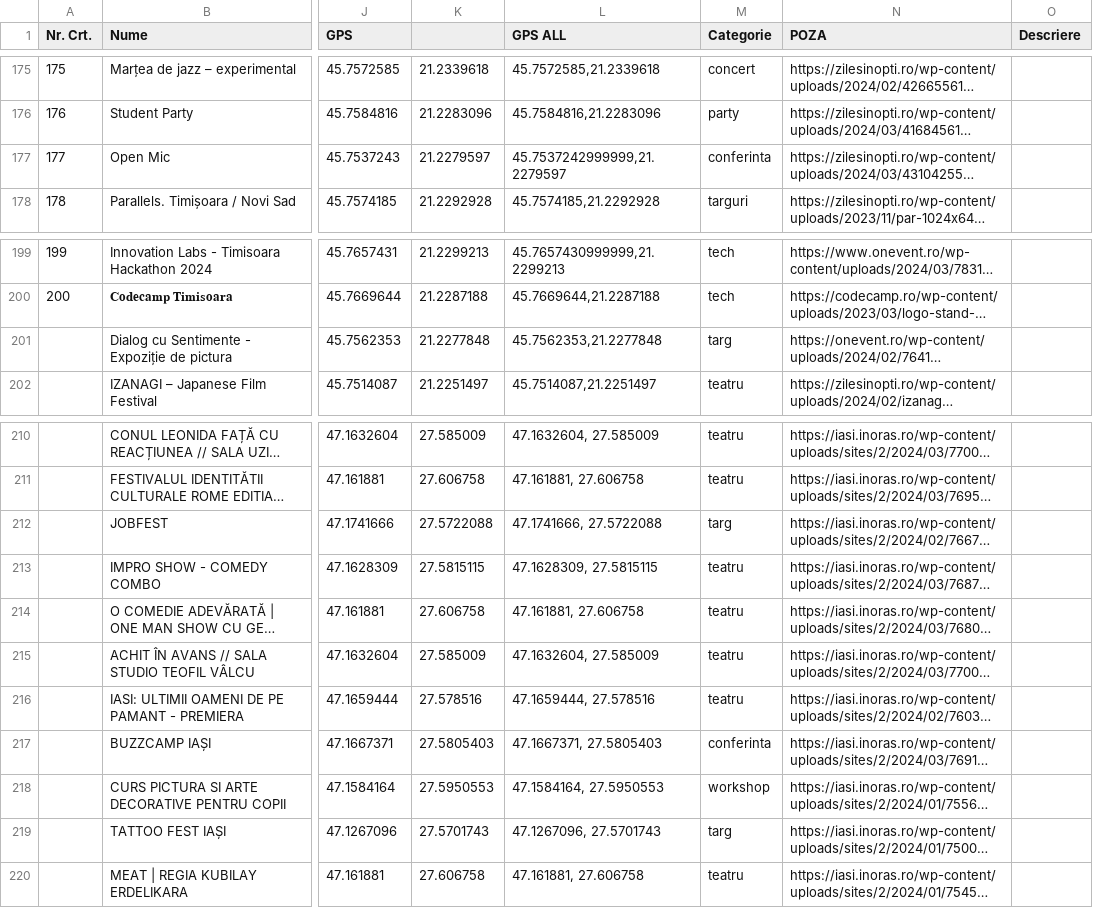
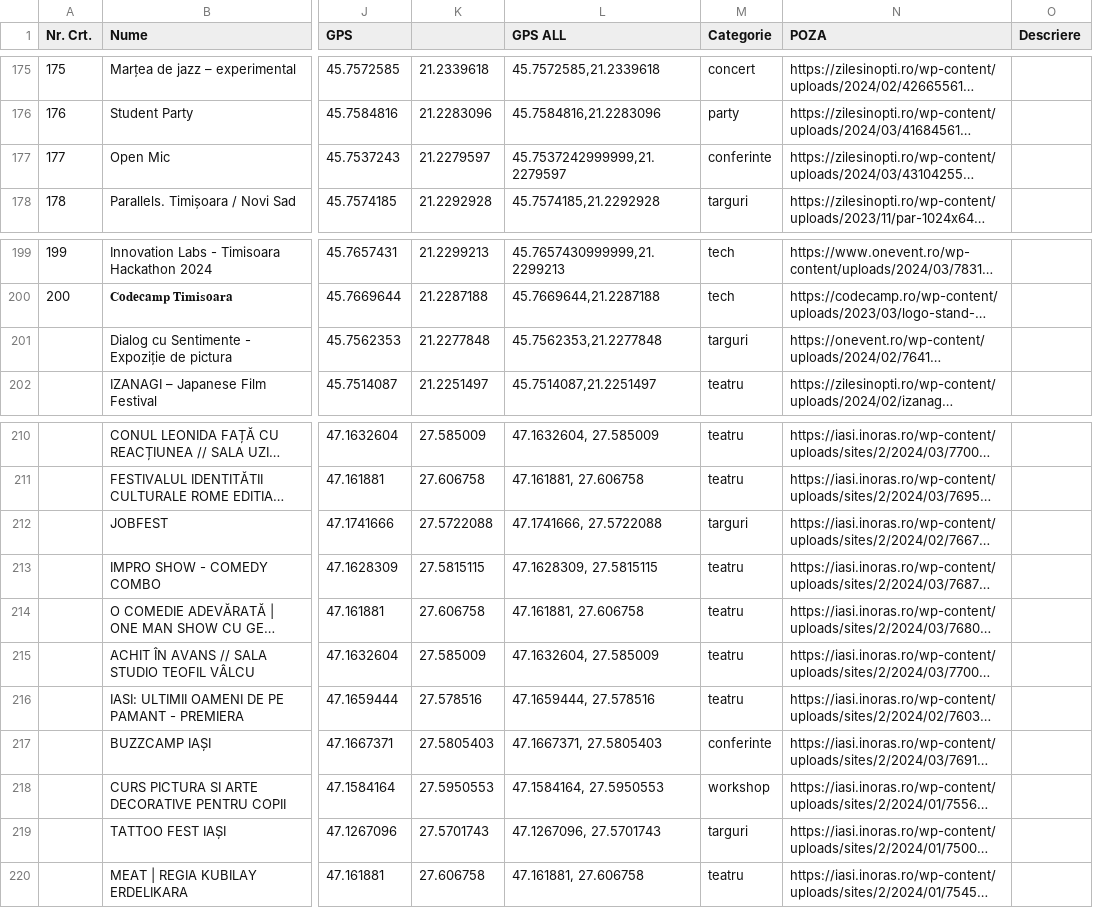
Before and after one commit to MBDOFF/eventcity, a CSV file: scraper/file.csv, drawn as a sheet; only a part is shown, gaps mark what is left out; long unchanged cells end in …; the diff names each change by its address in the sheet, - before the commit and + after, or states it on an @@ line.

```diff
--- a/scraper/file.csv
+++ b/scraper/file.csv
-M177 (Categorie): conferinta
+M177 (Categorie): conferinte
-M201 (Categorie): targ
+M201 (Categorie): targuri
-M212 (Categorie): targ
+M212 (Categorie): targuri
-M217 (Categorie): conferinta
+M217 (Categorie): conferinte
-M219 (Categorie): targ
+M219 (Categorie): targuri
```
Also changed, not shown: 1 other file.
